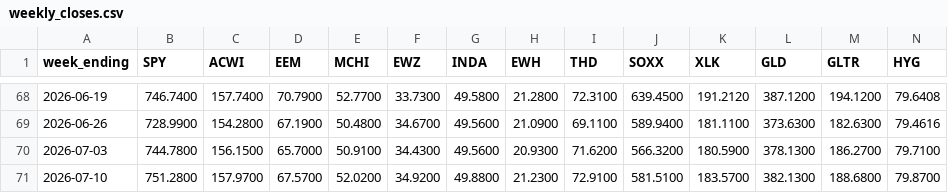
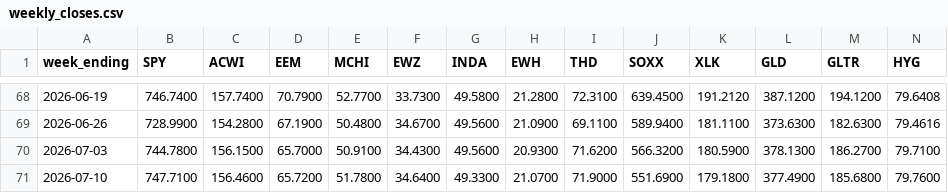
Before and after one commit to 8wy88kzpj9-pixel/hull-price-pipeline, a CSV file: data/weekly_closes.csv, drawn as a sheet; only a part is shown, gaps mark what is left out; removed rows and columns are numbered as before the commit, all else as after; rows hold the shown columns only; the diff covers the shown part only; the diff names each change by its address in the sheet, - before the commit and + after, or states it on an @@ line.

```diff
--- a/data/weekly_closes.csv
+++ b/data/weekly_closes.csv
-row 71: 2026-07-10 | 751.2800 | 157.9700 | 67.5700 | 52.0200 | 34.9200 | 49.8800 | 21.2300 | 72.9100 | 581.5100 | 183.5700 | 382.1300 | 188.6800 | 79.8700
+row 71: 2026-07-10 | 747.7100 | 156.4600 | 65.7200 | 51.7800 | 34.6400 | 49.3300 | 21.0700 | 71.9000 | 551.6900 | 179.1800 | 377.4900 | 185.6800 | 79.7600
```
Also changed, not shown: 53 edited cells elsewhere in this file, data/_manifest.csv.
